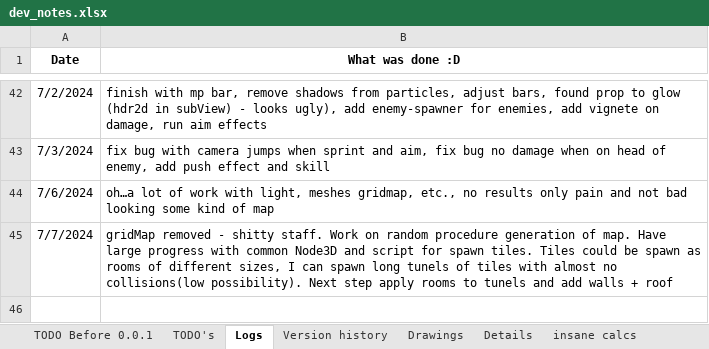
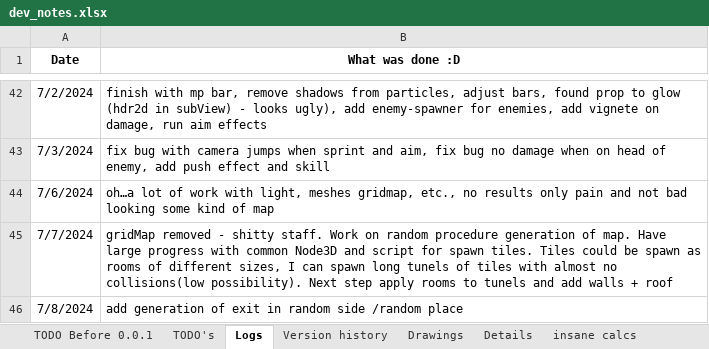
Before and after one commit to IvMov/tower-dungeon, an Excel workbook: dev_notes.xlsx, sheet Logs, drawn as a sheet; only a part is shown, gaps mark what is left out; values as stored, in another font and other column widths than the file's, no borders; the diff names each change by its address in the sheet, - before the commit and + after, or states it on an @@ line.

Commit message:
random door in random side

```diff
--- a/dev_notes.xlsx (sheet Logs)
+++ b/dev_notes.xlsx (sheet Logs)
+row 46: 7/8/2024 | add generation of exit in random side /random place
```
Also changed, not shown: 2 other files.
